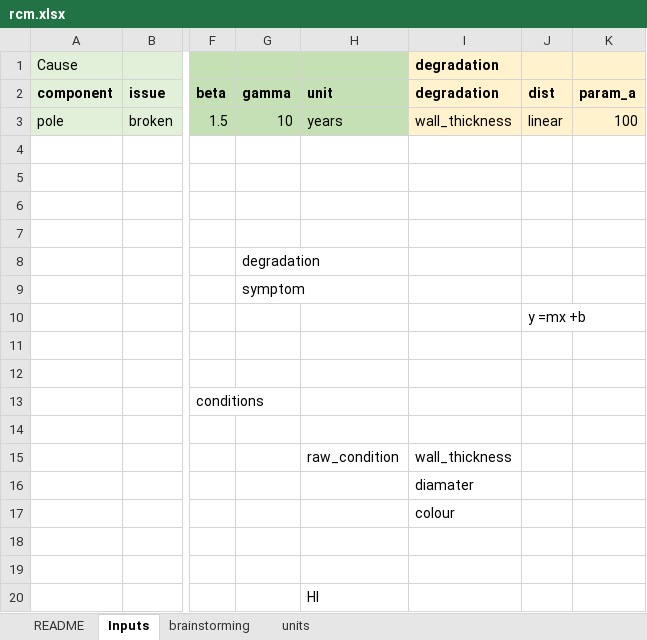
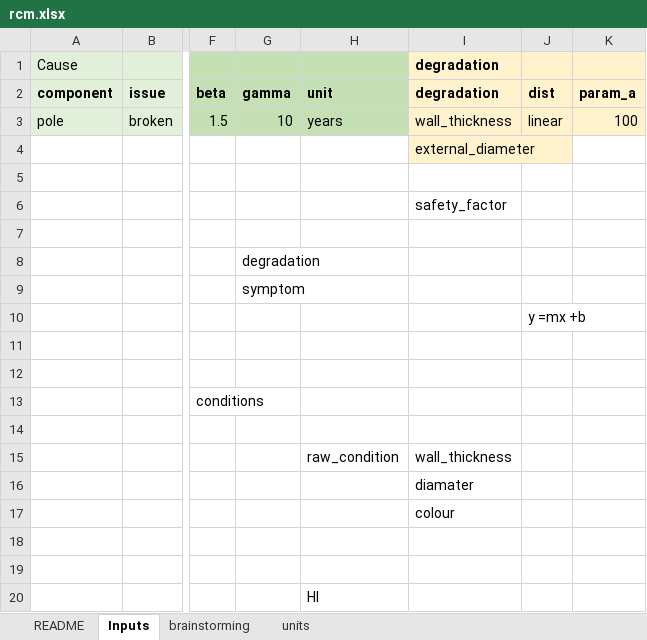
Before and after one commit to gavintreseder/pof, an Excel workbook: data/inputs/rcm.xlsx, sheet Inputs, drawn as a sheet; only a part is shown, gaps mark what is left out; values as stored, in another font and other column widths than the file's, no borders; the diff names each change by its address in the sheet, - before the commit and + after, or states it on an @@ line.

```diff
--- a/data/inputs/rcm.xlsx (sheet Inputs)
+++ b/data/inputs/rcm.xlsx (sheet Inputs)
-I4 (degradation): (empty)
+I4 (degradation): external_diameter
-I4 fill: none
+I4 fill: #FFF2CC
-I6 (degradation): (empty)
+I6 (degradation): safety_factor
```
Also changed, not shown: 7 other files.
